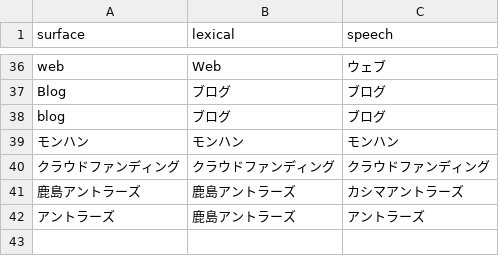
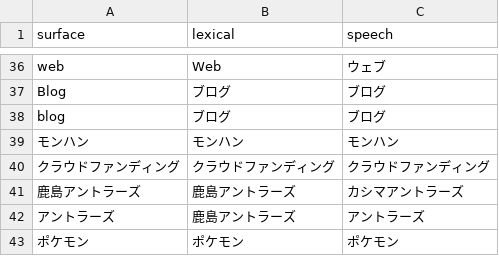
Before and after one commit to maomao905/fun2vec, a CSV file: data/dictionary/new_word.csv, drawn as a sheet; only a part is shown, gaps mark what is left out.

```diff
--- a/data/dictionary/new_word.csv
+++ b/data/dictionary/new_word.csv
@@ -42 +42,2 @@ blog,ブログ,ブログ
 アントラーズ,鹿島アントラーズ,アントラーズ
+ポケモン,ポケモン,ポケモン
```
Also changed, not shown: data/dictionary/close_word.csv, 2 other files.
